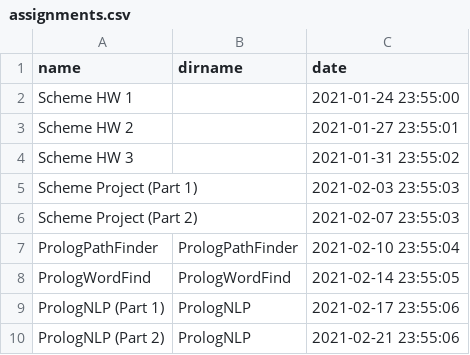
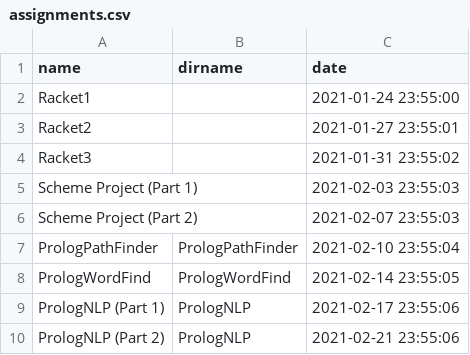
Before and after one commit to hewner/compsci390-plp, a CSV file: _data/assignments.csv, drawn as a sheet; only a part is shown.

```diff
--- a/_data/assignments.csv
+++ b/_data/assignments.csv
@@ -1,5 +1,5 @@
 name,dirname,date
-Scheme HW 1,,2021-01-24 23:55:00
-Scheme HW 2,,2021-01-27 23:55:01
-Scheme HW 3,,2021-01-31 23:55:02
+Racket1,,2021-01-24 23:55:00
+Racket2,,2021-01-27 23:55:01
+Racket3,,2021-01-31 23:55:02
 Scheme Project (Part 1),,2021-02-03 23:55:03
```
Also changed, not shown: 1 other file.
